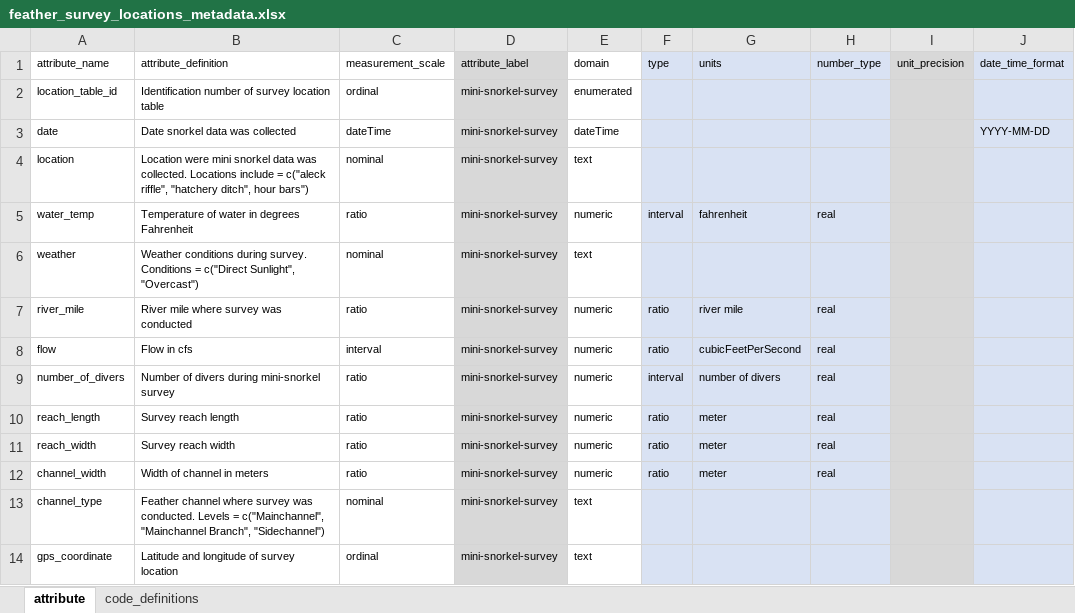
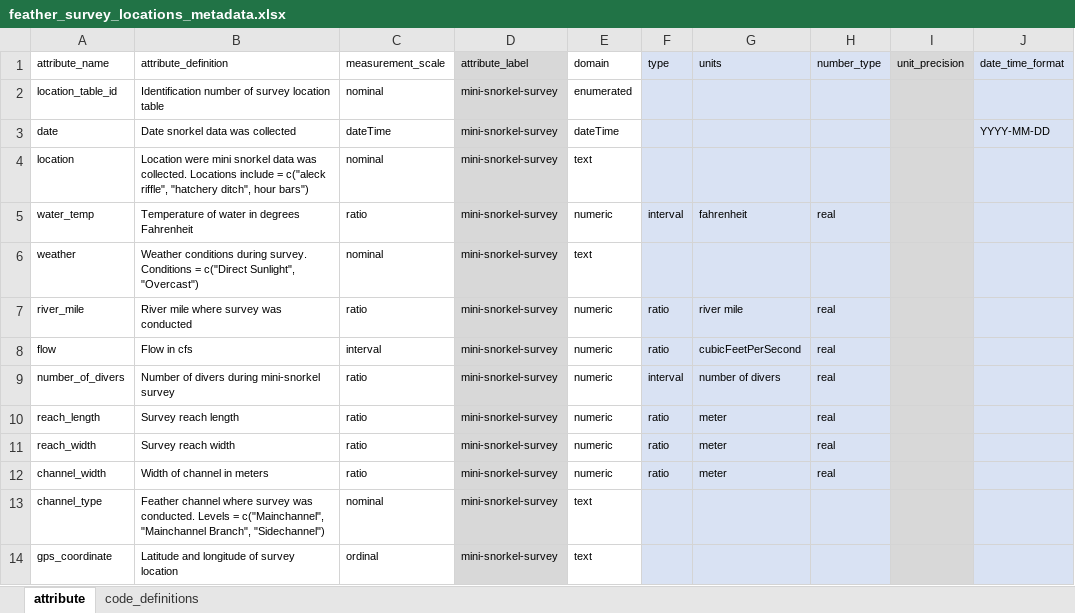
Before and after one commit to FlowWest/feather-mini-snorkel, an Excel workbook: data-raw/metadata/feather_survey_locations_metadata.xlsx, sheet attribute, drawn as a sheet; only a part is shown; values as stored, in another font and other column widths than the file's, no borders; the diff names each change by its address in the sheet, - before the commit and + after, or states it on an @@ line.

```diff
--- a/data-raw/metadata/feather_survey_locations_metadata.xlsx (sheet attribute)
+++ b/data-raw/metadata/feather_survey_locations_metadata.xlsx (sheet attribute)
-C2 (measurement_scale): ordinal
+C2 (measurement_scale): nominal
```
Also changed, not shown: sheet code_definitions, data-raw/metadata/feather_microhabitat_metadata.xlsx.
